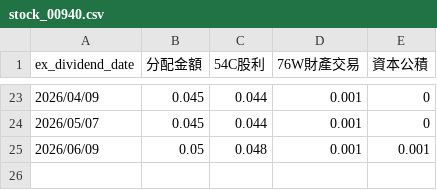
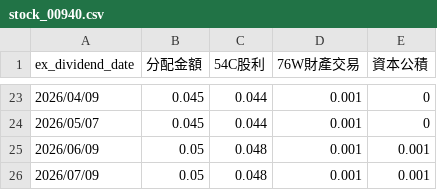
Before and after one commit to danny50610/danny50610.github.io, a CSV file: _data/stock_00940.csv, drawn as a sheet; only a part is shown, gaps mark what is left out.

Commit message:
Add 2026/07/09 00940

```diff
--- a/_data/stock_00940.csv
+++ b/_data/stock_00940.csv
@@ -25 +25,2 @@ ex_dividend_date,分配金額,54C股利,76W財產交易,資本公積
 2026/06/09,0.05,0.048,0.001,0.001
+2026/07/09,0.05,0.048,0.001,0.001
```
